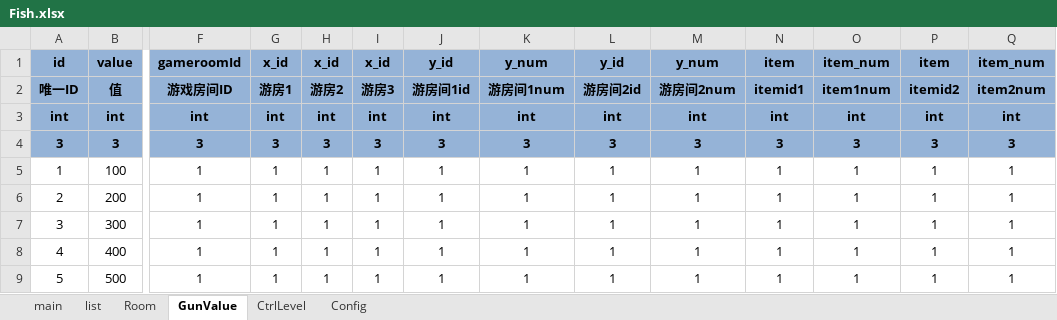
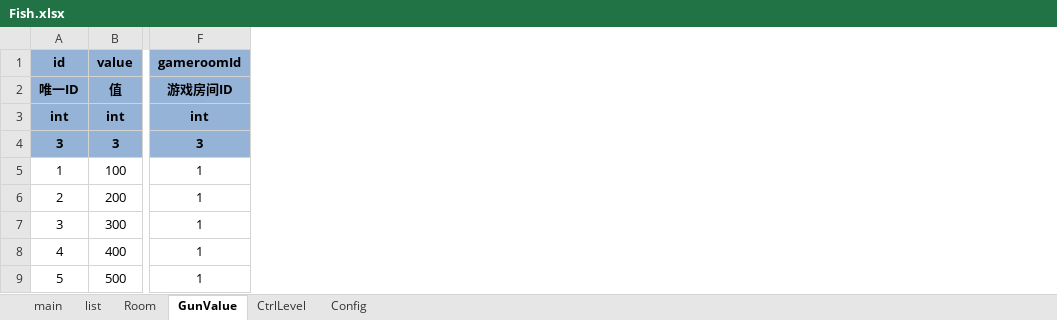
Before and after one commit to yigao/NFShmServer, an Excel workbook: game/Fish/Excel/Fish.xlsx, sheet GunValue, drawn as a sheet; only a part is shown, gaps mark what is left out; values as stored, in another font and other column widths than the file's, no borders; conditional formats not drawn; the diff names each change by its address in the sheet, - before the commit and + after, or states it on an @@ line.

```diff
--- a/game/Fish/Excel/Fish.xlsx (sheet GunValue)
+++ b/game/Fish/Excel/Fish.xlsx (sheet GunValue)
-column G (x_id), rows 2-9: 游房1 | int | 3 | 1 | 1 | 1 | 1 | 1
-column H (x_id), rows 2-9: 游房2 | int | 3 | 1 | 1 | 1 | 1 | 1
-column I (x_id), rows 2-9: 游房3 | int | 3 | 1 | 1 | 1 | 1 | 1
-column J (y_id), rows 2-9: 游房间1id | int | 3 | 1 | 1 | 1 | 1 | 1
-column K (y_num), rows 2-9: 游房间1num | int | 3 | 1 | 1 | 1 | 1 | 1
-column L (y_id), rows 2-9: 游房间2id | int | 3 | 1 | 1 | 1 | 1 | 1
-column M (y_num), rows 2-9: 游房间2num | int | 3 | 1 | 1 | 1 | 1 | 1
-column N (item), rows 2-9: itemid1 | int | 3 | 1 | 1 | 1 | 1 | 1
-column O (item_num), rows 2-9: item1num | int | 3 | 1 | 1 | 1 | 1 | 1
-column P (item), rows 2-9: itemid2 | int | 3 | 1 | 1 | 1 | 1 | 1
-column Q (item_num), rows 2-9: item2num | int | 3 | 1 | 1 | 1 | 1 | 1
```
Also changed, not shown: sheet list, 18 other files.
